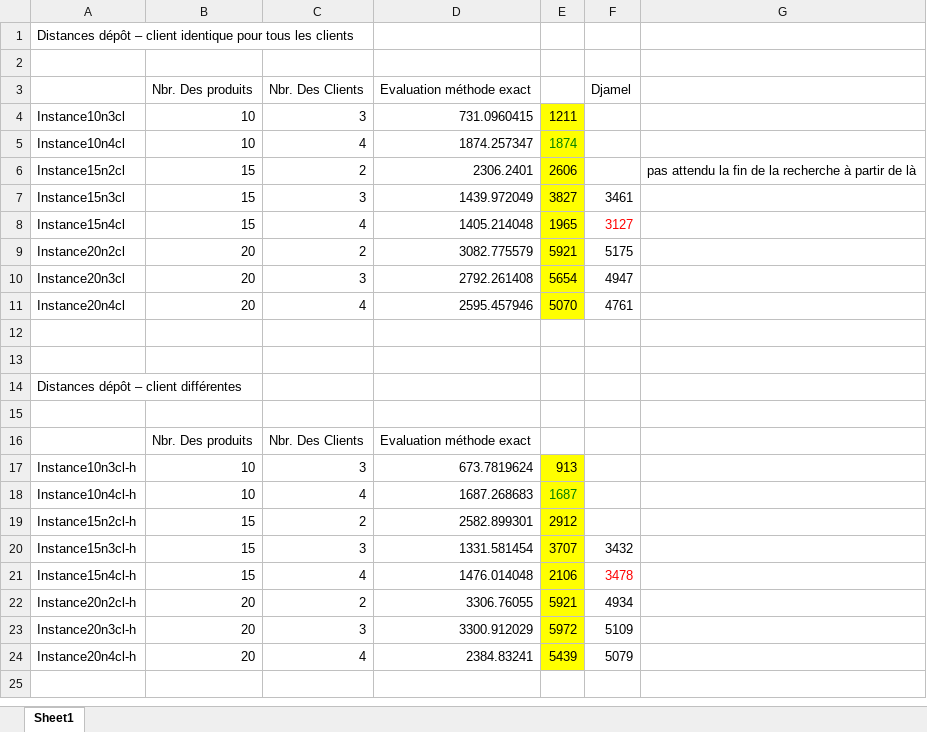
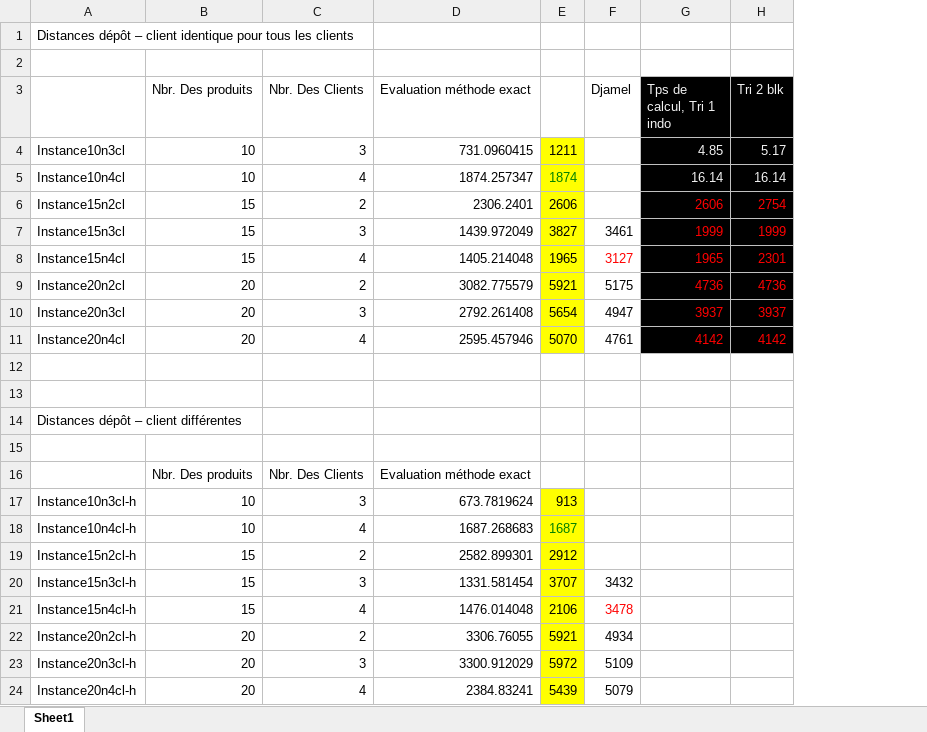
Before and after one commit to belkacemlahouel/AG41_Exacte, an Excel workbook: instances/solutions.xlsx, sheet Sheet1, drawn as a sheet; values as stored, in another font and other column widths than the file's, no borders; removed rows and columns are numbered as before the commit, all else as after; the diff names each change by its address in the sheet, - before the commit and + after, or states it on an @@ line.

```diff
--- a/instances/solutions.xlsx (sheet Sheet1)
+++ b/instances/solutions.xlsx (sheet Sheet1)
-column G, row 6: pas attendu la fin de la recherche à partir de là
+column G (Tps de calcul, Tri 1 indo), rows 4-11: 4.85 | 16.14 | 2606 | 1999 | 1965 | 4736 | 3937 | 4142
+column H (Tri 2 blk), rows 4-11: 5.17 | 16.14 | 2754 | 1999 | 2301 | 4736 | 3937 | 4142
```
Also changed, not shown: 1 other file.
